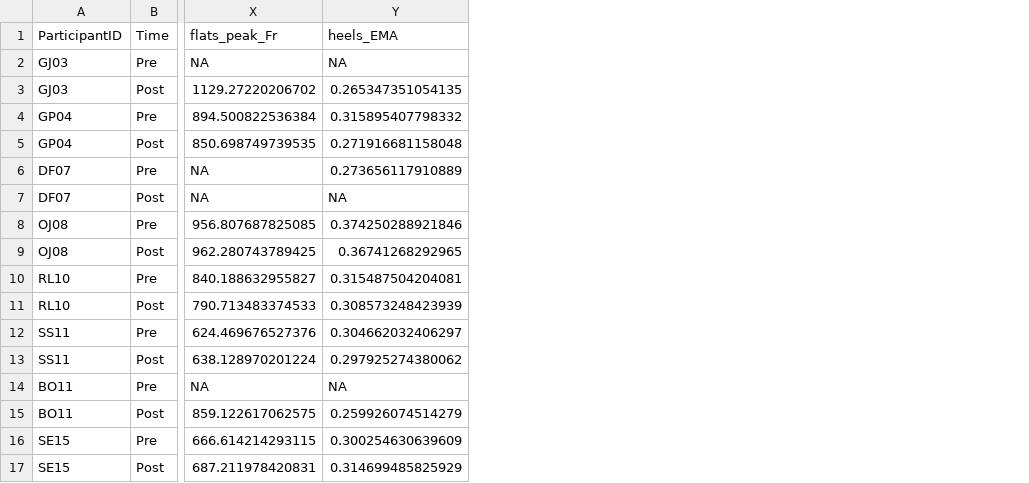
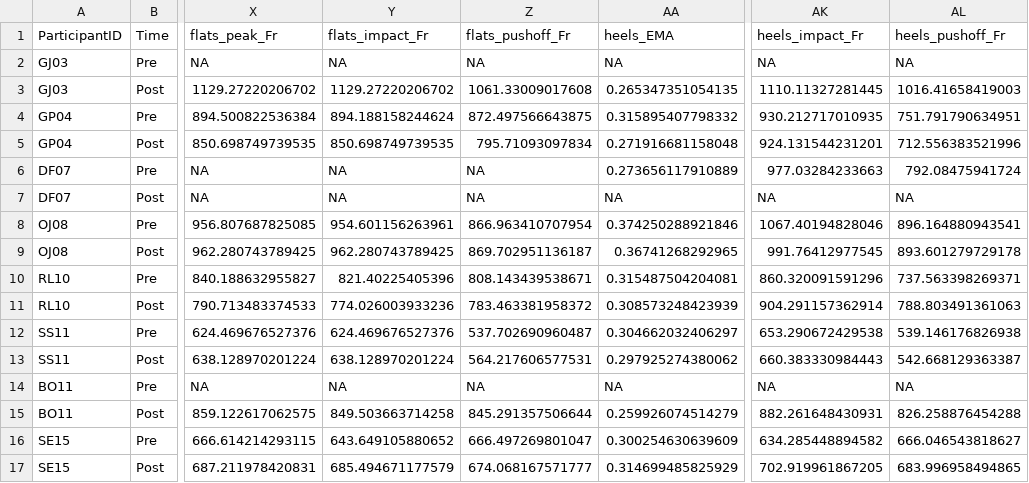
Before and after one commit to Human-Locomotion-Lab-UT-Austin/GA_Tech_Heels, a CSV file: data/analysis/participant_data_sheet_R.csv, drawn as a sheet; only a part is shown, gaps mark what is left out; the diff names each change by its address in the sheet, - before the commit and + after, or states it on an @@ line.

```diff
--- a/data/analysis/participant_data_sheet_R.csv
+++ b/data/analysis/participant_data_sheet_R.csv
+column Y (flats_impact_Fr), rows 2-17: NA | 1129.27220206702 | 894.188158244624 | 850.698749739535 | NA | NA | 954.601156263961 | 962.280743789425 | 821.40225405396 | 774.026003933236 | 624.469676527376 | 638.128970201224 | NA | 849.503663714258 | 643.649105880652 | 685.494671177579
+column Z (flats_pushoff_Fr), rows 2-17: NA | 1061.33009017608 | 872.497566643875 | 795.71093097834 | NA | NA | 866.963410707954 | 869.702951136187 | 808.143439538671 | 783.463381958372 | 537.702690960487 | 564.217606577531 | NA | 845.291357506644 | 666.497269801047 | 674.068167571777
+column AK (heels_impact_Fr), rows 2-17: NA | 1110.11327281445 | 930.212717010935 | 924.131544231201 | 977.03284233663 | NA | 1067.40194828046 | 991.76412977545 | 860.320091591296 | 904.291157362914 | 653.290672429538 | 660.383330984443 | NA | 882.261648430931 | 634.285448894582 | 702.919961867205
+column AL (heels_pushoff_Fr), rows 2-17: NA | 1016.41658419003 | 751.791790634951 | 712.556383521996 | 792.08475941724 | NA | 896.164880943541 | 893.601279729178 | 737.563398269371 | 788.803491361063 | 539.146176826938 | 542.668129363387 | NA | 826.258876454288 | 666.046543818627 | 683.996958494865
```
Also changed, not shown: data/analysis/heels_flats_comp.csv, data/processed/batch_results_flats_Day1.csv, 9 other files.
